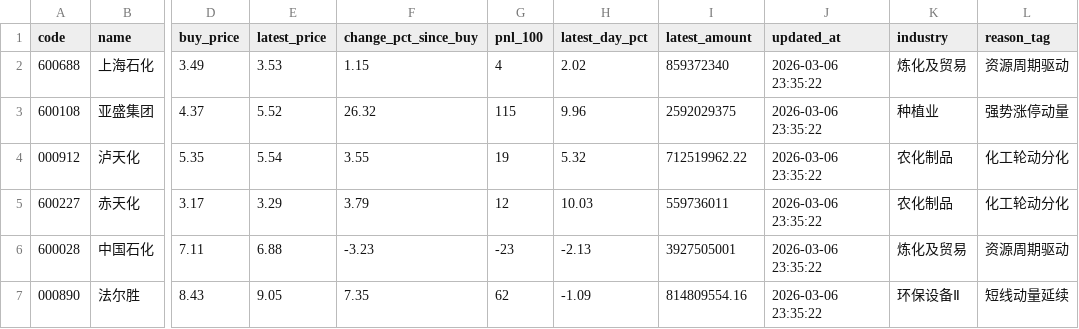
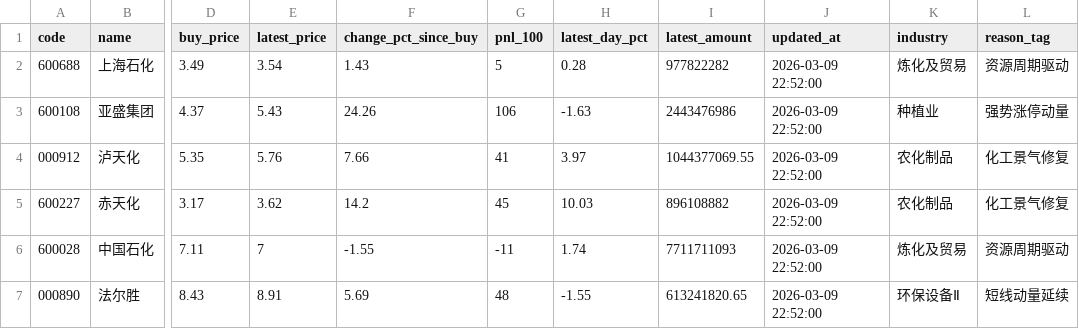
Before and after one commit to lwy-cpu93/-, a CSV file: data/first_review_20.csv, drawn as a sheet; only a part is shown, gaps mark what is left out; the diff covers the shown part only; the diff names each change by its address in the sheet, - before the commit and + after, or states it on an @@ line.

```diff
--- a/data/first_review_20.csv
+++ b/data/first_review_20.csv
-E2 (latest_price): 3.53
+E2 (latest_price): 3.54
-F2 (change_pct_since_buy): 1.15
+F2 (change_pct_since_buy): 1.43
-G2 (pnl_100): 4
+G2 (pnl_100): 5
-H2 (latest_day_pct): 2.02
+H2 (latest_day_pct): 0.28
-I2 (latest_amount): 859372340
+I2 (latest_amount): 977822282
-J2:J7 (updated_at): 2026-03-06 23:35:22
+J2:J7 (updated_at): 2026-03-09 22:52:00
-E3 (latest_price): 5.52
+E3 (latest_price): 5.43
-F3 (change_pct_since_buy): 26.32
+F3 (change_pct_since_buy): 24.26
-G3 (pnl_100): 115
+G3 (pnl_100): 106
-H3 (latest_day_pct): 9.96
+H3 (latest_day_pct): -1.63
-I3 (latest_amount): 2592029375
+I3 (latest_amount): 2443476986
-E4 (latest_price): 5.54
+E4 (latest_price): 5.76
-F4 (change_pct_since_buy): 3.55
+F4 (change_pct_since_buy): 7.66
-G4 (pnl_100): 19
+G4 (pnl_100): 41
-H4 (latest_day_pct): 5.32
+H4 (latest_day_pct): 3.97
-I4 (latest_amount): 712519962.22
+I4 (latest_amount): 1044377069.55
-L4:L5 (reason_tag): 化工轮动分化
+L4:L5 (reason_tag): 化工景气修复
-E5 (latest_price): 3.29
+E5 (latest_price): 3.62
-F5 (change_pct_since_buy): 3.79
+F5 (change_pct_since_buy): 14.2
-G5 (pnl_100): 12
+G5 (pnl_100): 45
-I5 (latest_amount): 559736011
+I5 (latest_amount): 896108882
-E6 (latest_price): 6.88
+E6 (latest_price): 7
-F6 (change_pct_since_buy): -3.23
+F6 (change_pct_since_buy): -1.55
-G6 (pnl_100): -23
+G6 (pnl_100): -11
-H6 (latest_day_pct): -2.13
+H6 (latest_day_pct): 1.74
-I6 (latest_amount): 3927505001
+I6 (latest_amount): 7711711093
-E7 (latest_price): 9.05
+E7 (latest_price): 8.91
-F7 (change_pct_since_buy): 7.35
+F7 (change_pct_since_buy): 5.69
-G7 (pnl_100): 62
+G7 (pnl_100): 48
-H7 (latest_day_pct): -1.09
+H7 (latest_day_pct): -1.55
-I7 (latest_amount): 814809554.16
+I7 (latest_amount): 613241820.65
```
Also changed, not shown: 81 edited cells elsewhere in this file, data/new_buy_20.csv, data/portfolio_review_all.csv, 7 other files.
